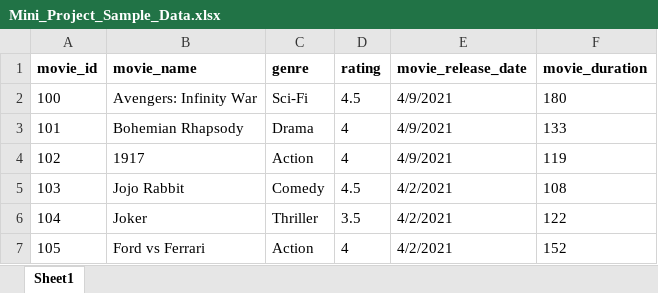
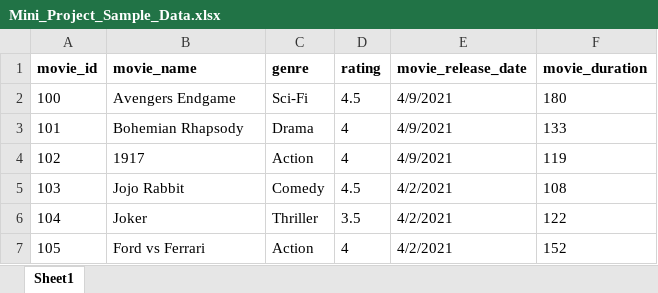
Before and after one commit to poddarnishi/booking_system, an Excel workbook: Mini_Project_Sample_Data.xlsx, sheet Sheet1, drawn as a sheet; values as stored, in another font and other column widths than the file's, no borders; the diff names each change by its address in the sheet, - before the commit and + after, or states it on an @@ line.

```diff
--- a/Mini_Project_Sample_Data.xlsx (sheet Sheet1)
+++ b/Mini_Project_Sample_Data.xlsx (sheet Sheet1)
-B2 (movie_name): Avengers: Infinity War
+B2 (movie_name): Avengers Endgame
```
Also changed, not shown: 5 other files.
